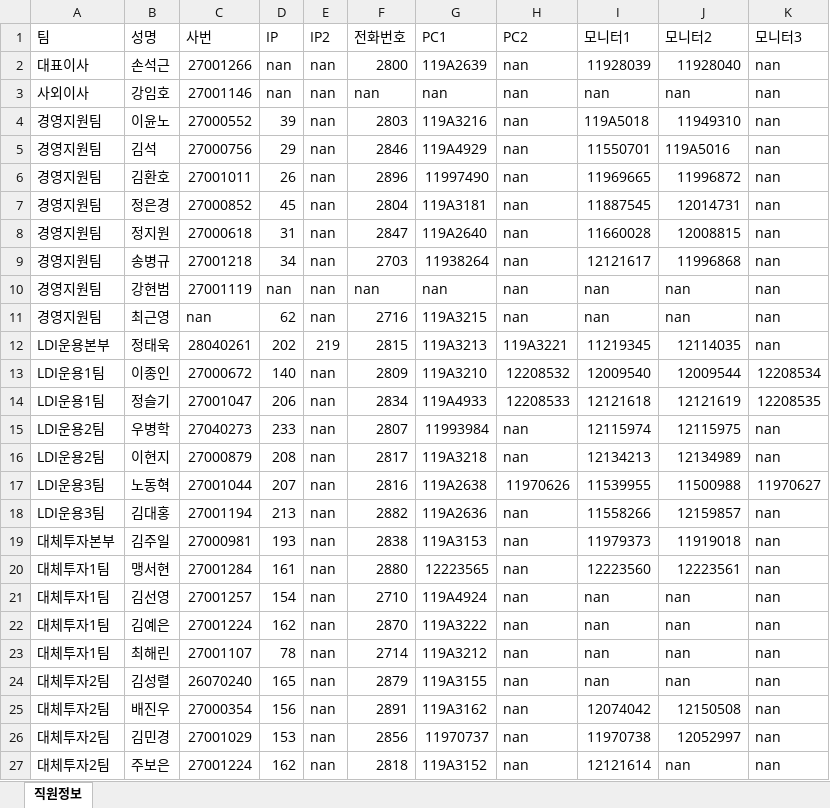
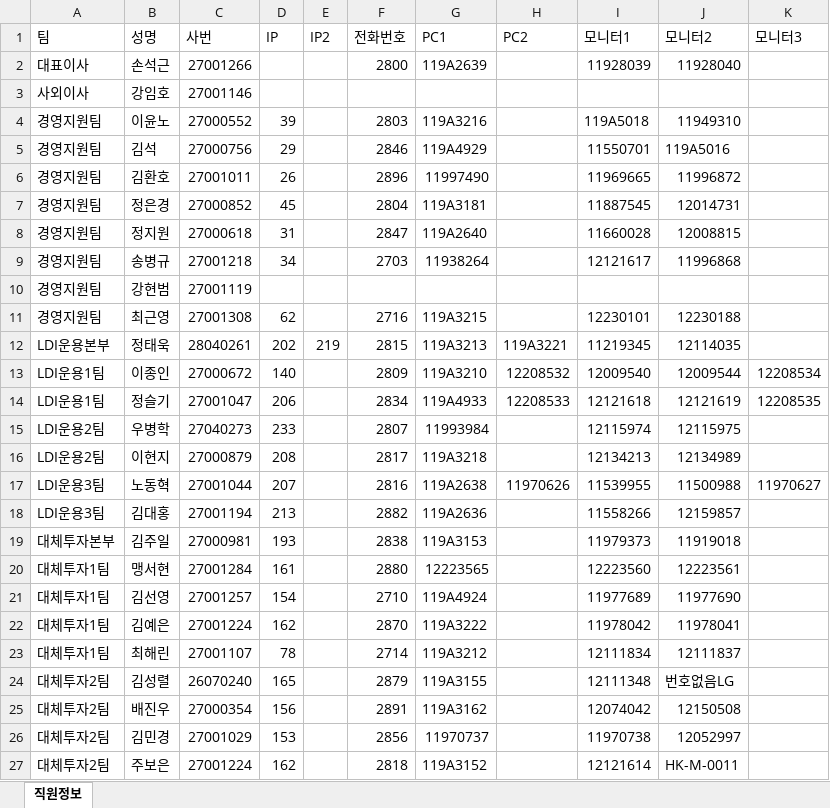
Before and after one commit to ainesof/study_python, an Excel workbook: webproject1/app/static/setting/member_bak.xlsx, sheet 직원정보, drawn as a sheet; only a part is shown; values as stored, in another font and other column widths than the file's, no cell formats; the diff covers the shown part only; the diff names each change by its address in the sheet, - before the commit and + after, or states it on an @@ line.

```diff
--- a/webproject1/app/static/setting/member_bak.xlsx (sheet 직원정보)
+++ b/webproject1/app/static/setting/member_bak.xlsx (sheet 직원정보)
-D2:D3 (IP): nan
+D2:D3 (IP): (empty)
-E2:E11 (IP2): nan
+E2:E11 (IP2): (empty)
-H2:H11 (PC2): nan
+H2:H11 (PC2): (empty)
-K2:K12 (모니터3): nan
+K2:K12 (모니터3): (empty)
-F3 (전화번호): nan
+F3 (전화번호): (empty)
-G3 (PC1): nan
+G3 (PC1): (empty)
-I3 (모니터1): nan
+I3 (모니터1): (empty)
-J3 (모니터2): nan
+J3 (모니터2): (empty)
-D10 (IP): nan
+D10 (IP): (empty)
-F10 (전화번호): nan
+F10 (전화번호): (empty)
-G10 (PC1): nan
+G10 (PC1): (empty)
-I10 (모니터1): nan
+I10 (모니터1): (empty)
-J10 (모니터2): nan
+J10 (모니터2): (empty)
-C11 (사번): nan
+C11 (사번): 27001308
-I11 (모니터1): nan
+I11 (모니터1): 12230101
-J11 (모니터2): nan
+J11 (모니터2): 12230188
-E13:E27 (IP2): nan
+E13:E27 (IP2): (empty)
-H15:H16 (PC2): nan
+H15:H16 (PC2): (empty)
-K15:K16 (모니터3): nan
+K15:K16 (모니터3): (empty)
-H18:H27 (PC2): nan
+H18:H27 (PC2): (empty)
-K18:K27 (모니터3): nan
+K18:K27 (모니터3): (empty)
-I21 (모니터1): nan
+I21 (모니터1): 11977689
-J21 (모니터2): nan
+J21 (모니터2): 11977690
-I22 (모니터1): nan
+I22 (모니터1): 11978042
-J22 (모니터2): nan
+J22 (모니터2): 11978041
-I23 (모니터1): nan
+I23 (모니터1): 12111834
-J23 (모니터2): nan
+J23 (모니터2): 12111837
-I24 (모니터1): nan
+I24 (모니터1): 12111348
-J24 (모니터2): nan
+J24 (모니터2): 번호없음LG
-J27 (모니터2): nan
+J27 (모니터2): HK-M-0011
```
Also changed, not shown: 3 removed rows and 306 edited cells elsewhere in this sheet, cell formats, webproject1/app/static/setting/card.xlsx, webproject1/app/static/setting/card_bak.xlsx, 8 other files.
